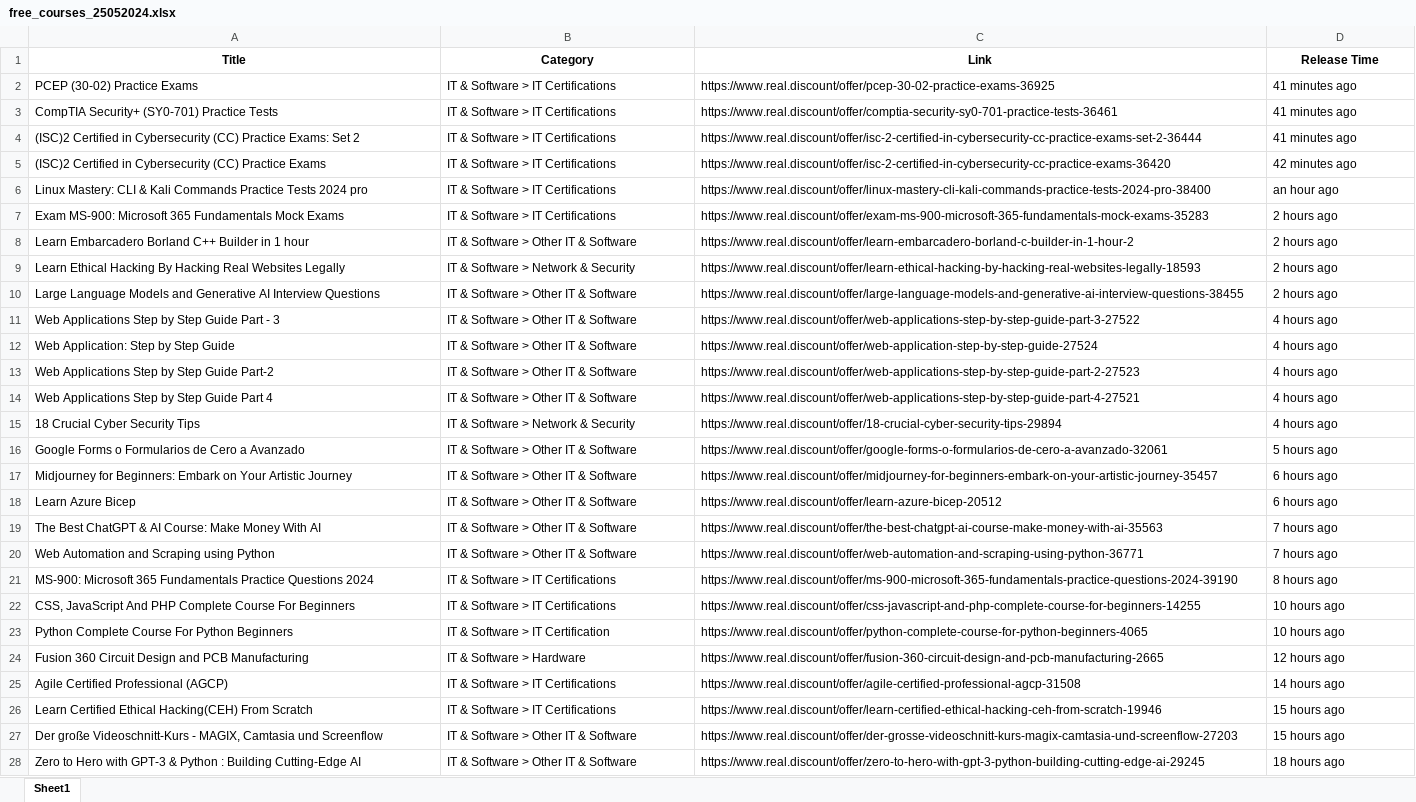
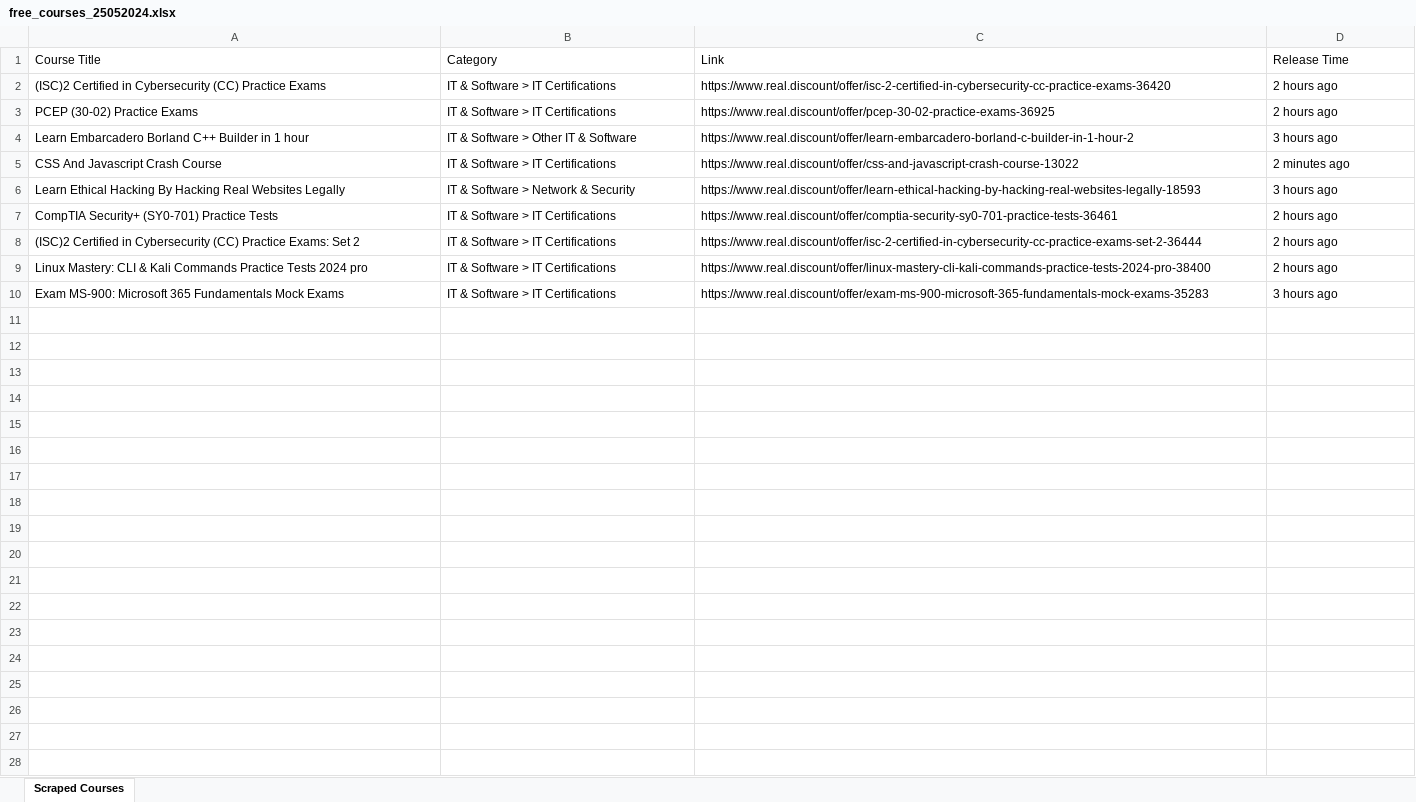
Before and after one commit to MeD1100/free_course_scraper, an Excel workbook: free_courses_25052024.xlsx, sheet Scraped Courses, drawn as a sheet; only a part is shown; values as stored, in another font and other column widths than the file's, no borders; removed rows and columns are numbered as before the commit, all else as after; the diff covers the shown part only; the diff names each change by its address in the sheet, - before the commit and + after, or states it on an @@ line.

Commit message:
Adding configuration feature, course selection by interval and optimisation

```diff
--- a/free_courses_25052024.xlsx (sheet Scraped Courses)
+++ b/free_courses_25052024.xlsx (sheet Scraped Courses)
-sheet tab: Sheet1
+sheet tab: Scraped Courses
-A1: Title
+A1: Course Title
@@ A1:D1 bold: on → off, alignment: center → left @@
+row 2: (ISC)2 Certified in Cybersecurity (CC) Practice Exams | IT & Software > IT Certifications | https://www.real.discount/offer/isc-2-certified-in-cybersecurity-cc-practice-exams-36420 | 2 hours ago
-D3 (Release Time): 41 minutes ago
+D3 (Release Time): 2 hours ago
+row 4: Learn Embarcadero Borland C++ Builder in 1 hour | IT & Software > Other IT & Software | https://www.real.discount/offer/learn-embarcadero-borland-c-builder-in-1-hour-2 | 3 hours ago
+row 5: CSS And Javascript Crash Course | IT & Software > IT Certifications | https://www.real.discount/offer/css-and-javascript-crash-course-13022 | 2 minutes ago
+row 6: Learn Ethical Hacking By Hacking Real Websites Legally | IT & Software > Network & Security | https://www.real.discount/offer/learn-ethical-hacking-by-hacking-real-websites-legally-18593 | 3 hours ago
-D7:D8 (Release Time): 41 minutes ago
+D7:D8 (Release Time): 2 hours ago
-row 5: (ISC)2 Certified in Cybersecurity (CC) Practice Exams | IT & Software > IT Certifications | https://www.real.discount/offer/isc-2-certified-in-cybersecurity-cc-practice-exams-36420 | 42 minutes ago
-D9 (Release Time): an hour ago
+D9 (Release Time): 2 hours ago
-D10 (Release Time): 2 hours ago
+D10 (Release Time): 3 hours ago
-row 8: Learn Embarcadero Borland C++ Builder in 1 hour | IT & Software > Other IT & Software | https://www.real.discount/offer/learn-embarcadero-borland-c-builder-in-1-hour-2 | 2 hours ago
-row 9: Learn Ethical Hacking By Hacking Real Websites Legally | IT & Software > Network & Security | https://www.real.discount/offer/learn-ethical-hacking-by-hacking-real-websites-legally-18593 | 2 hours ago
-row 10: Large Language Models and Generative AI Interview Questions | IT & Software > Other IT & Software | https://www.real.discount/offer/large-language-models-and-generative-ai-interview-questions-38455 | 2 hours ago
-row 11: Web Applications Step by Step Guide Part - 3 | IT & Software > Other IT & Software | https://www.real.discount/offer/web-applications-step-by-step-guide-part-3-27522 | 4 hours ago
-row 12: Web Application: Step by Step Guide | IT & Software > Other IT & Software | https://www.real.discount/offer/web-application-step-by-step-guide-27524 | 4 hours ago
-row 13: Web Applications Step by Step Guide Part-2 | IT & Software > Other IT & Software | https://www.real.discount/offer/web-applications-step-by-step-guide-part-2-27523 | 4 hours ago
-row 14: Web Applications Step by Step Guide Part 4 | IT & Software > Other IT & Software | https://www.real.discount/offer/web-applications-step-by-step-guide-part-4-27521 | 4 hours ago
-row 15: 18 Crucial Cyber Security Tips | IT & Software > Network & Security | https://www.real.discount/offer/18-crucial-cyber-security-tips-29894 | 4 hours ago
-row 16: Google Forms o Formularios de Cero a Avanzado | IT & Software > Other IT & Software | https://www.real.discount/offer/google-forms-o-formularios-de-cero-a-avanzado-32061 | 5 hours ago
-row 17: Midjourney for Beginners: Embark on Your Artistic Journey | IT & Software > Other IT & Software | https://www.real.discount/offer/midjourney-for-beginners-embark-on-your-artistic-journey-35457 | 6 hours ago
-row 18: Learn Azure Bicep | IT & Software > Other IT & Software | https://www.real.discount/offer/learn-azure-bicep-20512 | 6 hours ago
-row 19: The Best ChatGPT & AI Course: Make Money With AI | IT & Software > Other IT & Software | https://www.real.discount/offer/the-best-chatgpt-ai-course-make-money-with-ai-35563 | 7 hours ago
-row 20: Web Automation and Scraping using Python | IT & Software > Other IT & Software | https://www.real.discount/offer/web-automation-and-scraping-using-python-36771 | 7 hours ago
-row 21: MS-900: Microsoft 365 Fundamentals Practice Questions 2024 | IT & Software > IT Certifications | https://www.real.discount/offer/ms-900-microsoft-365-fundamentals-practice-questions-2024-39190 | 8 hours ago
-row 22: CSS, JavaScript And PHP Complete Course For Beginners | IT & Software > IT Certifications | https://www.real.discount/offer/css-javascript-and-php-complete-course-for-beginners-14255 | 10 hours ago
-row 23: Python Complete Course For Python Beginners | IT & Software > IT Certification | https://www.real.discount/offer/python-complete-course-for-python-beginners-4065 | 10 hours ago
-row 24: Fusion 360 Circuit Design and PCB Manufacturing | IT & Software > Hardware | https://www.real.discount/offer/fusion-360-circuit-design-and-pcb-manufacturing-2665 | 12 hours ago
-row 25: Agile Certified Professional (AGCP) | IT & Software > IT Certifications | https://www.real.discount/offer/agile-certified-professional-agcp-31508 | 14 hours ago
-row 26: Learn Certified Ethical Hacking(CEH) From Scratch | IT & Software > IT Certifications | https://www.real.discount/offer/learn-certified-ethical-hacking-ceh-from-scratch-19946 | 15 hours ago
-row 27: Der große Videoschnitt-Kurs - MAGIX, Camtasia und Screenflow | IT & Software > Other IT & Software | https://www.real.discount/offer/der-grosse-videoschnitt-kurs-magix-camtasia-und-screenflow-27203 | 15 hours ago
-row 28: Zero to Hero with GPT-3 & Python : Building Cutting-Edge AI | IT & Software > Other IT & Software | https://www.real.discount/offer/zero-to-hero-with-gpt-3-python-building-cutting-edge-ai-29245 | 18 hours ago
```
Also changed, not shown: 11 removed rows elsewhere in this sheet, 1 other file.
